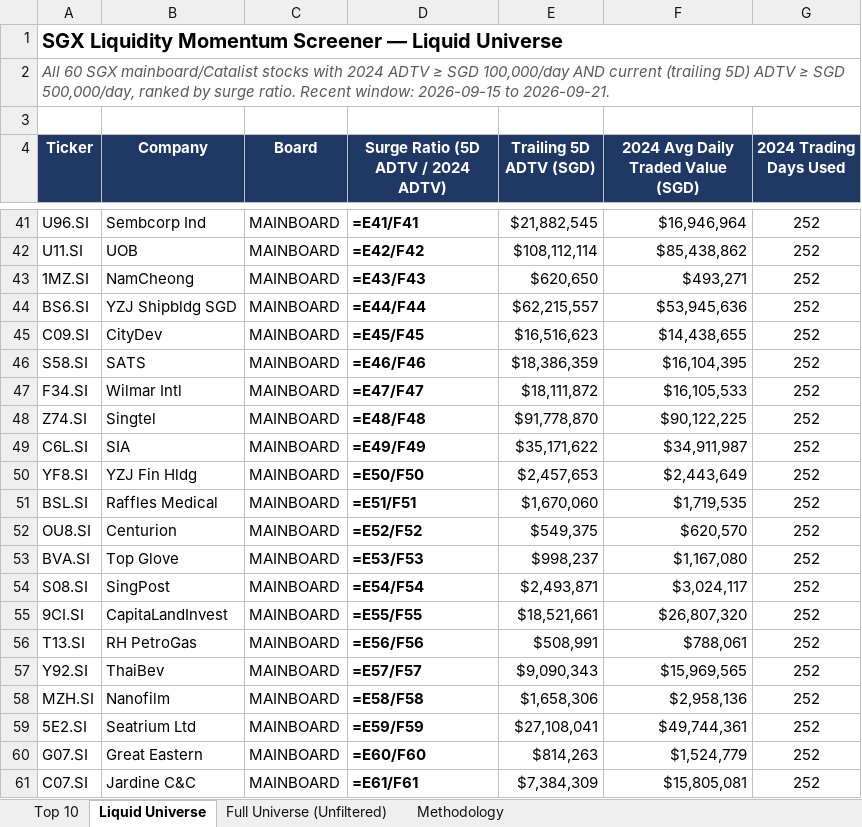
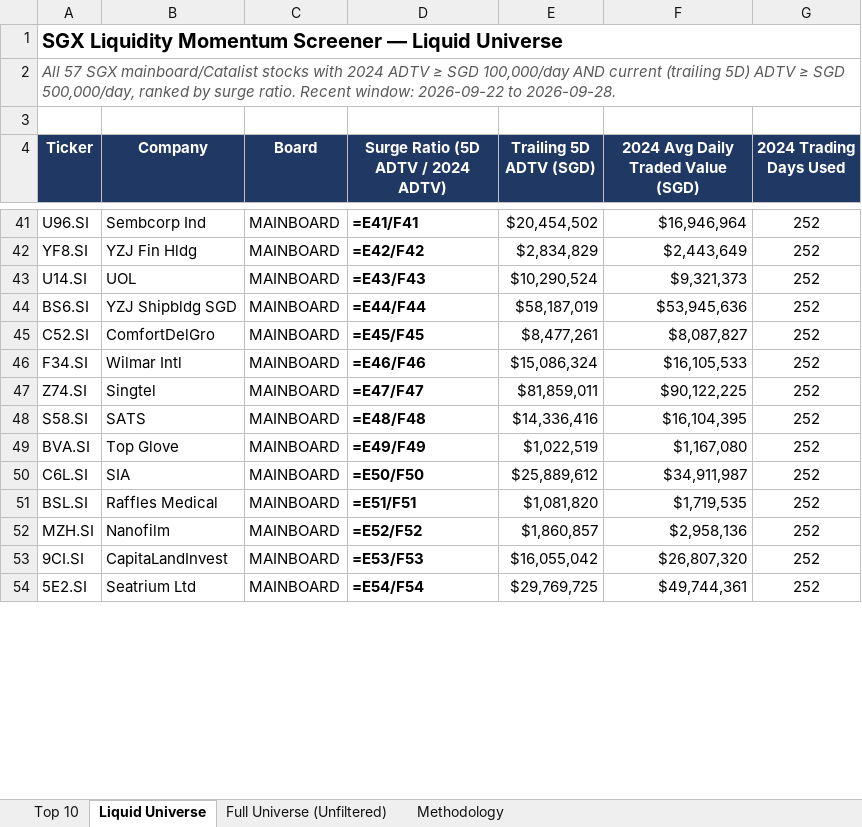
Before and after one commit to ferlyntanyj/Claude-Telegram-bot, an Excel workbook: output/SGX_Liquidity_Momentum_Screener.xlsx, sheet Liquid Universe, drawn as a sheet; only a part is shown, gaps mark what is left out; values as stored, in another font and other column widths than the file's, no borders; formulas without a stored value are shown as written; removed rows and columns are numbered as before the commit, all else as after; the diff covers the shown part only; the diff names each change by its address in the sheet, - before the commit and + after, or states it on an @@ line.

```diff
--- a/output/SGX_Liquidity_Momentum_Screener.xlsx (sheet Liquid Universe)
+++ b/output/SGX_Liquidity_Momentum_Screener.xlsx (sheet Liquid Universe)
-A2 (Ticker): All 60 SGX mainboard/Catalist stocks with 2024 ADTV ≥ SGD 100,000/day AND current (trailing 5D) ADTV ≥ SGD 500,000/day, ranked by surge ratio. Recent window: 2026-09-15 to 2026-09-21.
+A2 (Ticker): All 57 SGX mainboard/Catalist stocks with 2024 ADTV ≥ SGD 100,000/day AND current (trailing 5D) ADTV ≥ SGD 500,000/day, ranked by surge ratio. Recent window: 2026-09-22 to 2026-09-28.
-E41 (Trailing 5D ADTV (SGD)): $21,882,545
+E41 (Trailing 5D ADTV (SGD)): $20,454,502
-row 42: U11.SI | UOB | MAINBOARD | =E42/F42 | $108,112,114 | $85,438,862 | 252
-row 43: 1MZ.SI | NamCheong | MAINBOARD | =E43/F43 | $620,650 | $493,271 | 252
+row 42: YF8.SI | YZJ Fin Hldg | MAINBOARD | =E42/F42 | $2,834,829 | $2,443,649 | 252
+row 43: U14.SI | UOL | MAINBOARD | =E43/F43 | $10,290,524 | $9,321,373 | 252
-E44 (Trailing 5D ADTV (SGD)): $62,215,557
+E44 (Trailing 5D ADTV (SGD)): $58,187,019
-row 45: C09.SI | CityDev | MAINBOARD | =E45/F45 | $16,516,623 | $14,438,655 | 252
-row 46: S58.SI | SATS | MAINBOARD | =E46/F46 | $18,386,359 | $16,104,395 | 252
+row 45: C52.SI | ComfortDelGro | MAINBOARD | =E45/F45 | $8,477,261 | $8,087,827 | 252
-D46: =E47/F47
+D46: =E46/F46
-E46 (Trailing 5D ADTV (SGD)): $18,111,872
+E46 (Trailing 5D ADTV (SGD)): $15,086,324
-D47: =E48/F48
+D47: =E47/F47
-E47 (Trailing 5D ADTV (SGD)): $91,778,870
+E47 (Trailing 5D ADTV (SGD)): $81,859,011
+row 48: S58.SI | SATS | MAINBOARD | =E48/F48 | $14,336,416 | $16,104,395 | 252
+row 49: BVA.SI | Top Glove | MAINBOARD | =E49/F49 | $1,022,519 | $1,167,080 | 252
-D50: =E49/F49
+D50: =E50/F50
-E50 (Trailing 5D ADTV (SGD)): $35,171,622
+E50 (Trailing 5D ADTV (SGD)): $25,889,612
-row 50: YF8.SI | YZJ Fin Hldg | MAINBOARD | =E50/F50 | $2,457,653 | $2,443,649 | 252
-E51 (Trailing 5D ADTV (SGD)): $1,670,060
+E51 (Trailing 5D ADTV (SGD)): $1,081,820
-row 52: OU8.SI | Centurion | MAINBOARD | =E52/F52 | $549,375 | $620,570 | 252
-row 53: BVA.SI | Top Glove | MAINBOARD | =E53/F53 | $998,237 | $1,167,080 | 252
-row 54: S08.SI | SingPost | MAINBOARD | =E54/F54 | $2,493,871 | $3,024,117 | 252
-row 55: 9CI.SI | CapitaLandInvest | MAINBOARD | =E55/F55 | $18,521,661 | $26,807,320 | 252
-row 56: T13.SI | RH PetroGas | MAINBOARD | =E56/F56 | $508,991 | $788,061 | 252
-row 57: Y92.SI | ThaiBev | MAINBOARD | =E57/F57 | $9,090,343 | $15,969,565 | 252
-D52: =E58/F58
+D52: =E52/F52
-E52 (Trailing 5D ADTV (SGD)): $1,658,306
+E52 (Trailing 5D ADTV (SGD)): $1,860,857
+row 53: 9CI.SI | CapitaLandInvest | MAINBOARD | =E53/F53 | $16,055,042 | $26,807,320 | 252
-D54: =E59/F59
+D54: =E54/F54
-E54 (Trailing 5D ADTV (SGD)): $27,108,041
+E54 (Trailing 5D ADTV (SGD)): $29,769,725
-row 60: G07.SI | Great Eastern | MAINBOARD | =E60/F60 | $814,263 | $1,524,779 | 252
-row 61: C07.SI | Jardine C&C | MAINBOARD | =E61/F61 | $7,384,309 | $15,805,081 | 252
```
Also changed, not shown: 26 added rows, 22 removed rows, 29 edited cells and cell formats elsewhere in this sheet, sheet Full Universe (Unfiltered), sheet Top 10, sheet Methodology, 5 other files.
